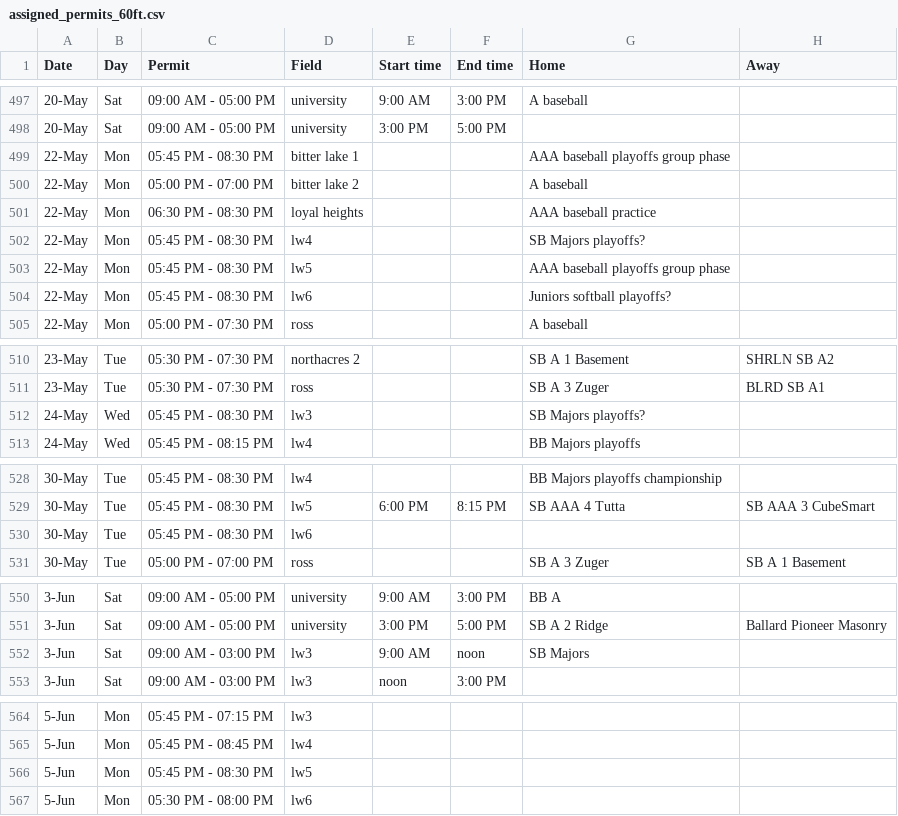
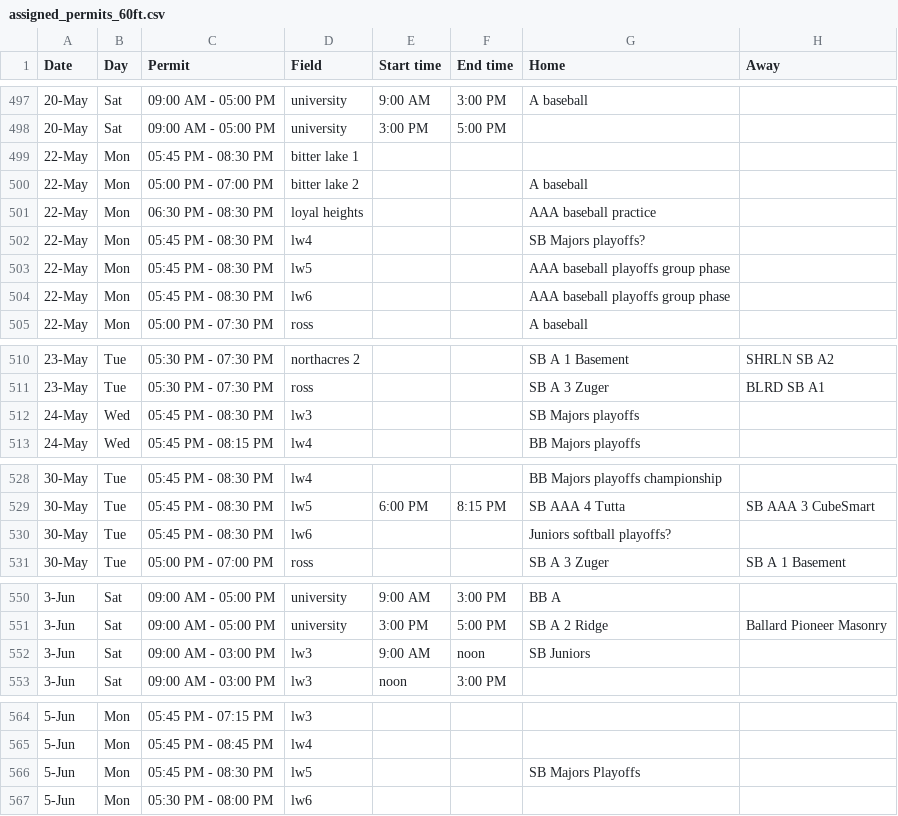
Before and after one commit to ncllball/ncll-schedule, a CSV file: assigned_permits_60ft.csv, drawn as a sheet; only a part is shown, gaps mark what is left out.

Commit message:
Playoffs

```diff
--- a/assigned_permits_60ft.csv
+++ b/assigned_permits_60ft.csv
@@ -498,3 +498,3 @@ Date,Day,Permit,Field,Start time,End time,Home,Away
 20-May,Sat,09:00 AM - 05:00 PM,university,3:00 PM,5:00 PM,,
-22-May,Mon,05:45 PM - 08:30 PM,bitter lake 1,,,AAA baseball playoffs group phase,
+22-May,Mon,05:45 PM - 08:30 PM,bitter lake 1,,,,
 22-May,Mon,05:00 PM - 07:00 PM,bitter lake 2,,,A baseball,
@@ -503,3 +503,3 @@ Date,Day,Permit,Field,Start time,End time,Home,Away
 22-May,Mon,05:45 PM - 08:30 PM,lw5,,,AAA baseball playoffs group phase,
-22-May,Mon,05:45 PM - 08:30 PM,lw6,,,Juniors softball playoffs?,
+22-May,Mon,05:45 PM - 08:30 PM,lw6,,,AAA baseball playoffs group phase,
 22-May,Mon,05:00 PM - 07:30 PM,ross,,,A baseball,
@@ -511,3 +511,3 @@ Date,Day,Permit,Field,Start time,End time,Home,Away
 23-May,Tue,05:30 PM - 07:30 PM,ross,,,SB A 3 Zuger,BLRD SB A1
-24-May,Wed,05:45 PM - 08:30 PM,lw3,,,SB Majors playoffs?,
+24-May,Wed,05:45 PM - 08:30 PM,lw3,,,SB Majors playoffs,
 24-May,Wed,05:45 PM - 08:15 PM,lw4,,,BB Majors playoffs,
@@ -529,3 +529,3 @@ Date,Day,Permit,Field,Start time,End time,Home,Away
 30-May,Tue,05:45 PM - 08:30 PM,lw5,6:00 PM,8:15 PM,SB AAA 4 Tutta,SB AAA 3 CubeSmart
-30-May,Tue,05:45 PM - 08:30 PM,lw6,,,,
+30-May,Tue,05:45 PM - 08:30 PM,lw6,,,Juniors softball playoffs?,
 30-May,Tue,05:00 PM - 07:00 PM,ross,,,SB A 3 Zuger,SB A 1 Basement
@@ -551,3 +551,3 @@ Date,Day,Permit,Field,Start time,End time,Home,Away
 3-Jun,Sat,09:00 AM - 05:00 PM,university,3:00 PM,5:00 PM,SB A 2 Ridge,Ballard Pioneer Masonry
-3-Jun,Sat,09:00 AM - 03:00 PM,lw3,9:00 AM,noon,SB Majors,
+3-Jun,Sat,09:00 AM - 03:00 PM,lw3,9:00 AM,noon,SB Juniors,
 3-Jun,Sat,09:00 AM - 03:00 PM,lw3,noon,3:00 PM,,
@@ -565,3 +565,3 @@ Date,Day,Permit,Field,Start time,End time,Home,Away
 5-Jun,Mon,05:45 PM - 08:45 PM,lw4,,,,
-5-Jun,Mon,05:45 PM - 08:30 PM,lw5,,,,
+5-Jun,Mon,05:45 PM - 08:30 PM,lw5,,,SB Majors Playoffs,
 5-Jun,Mon,05:30 PM - 08:00 PM,lw6,,,,
```
